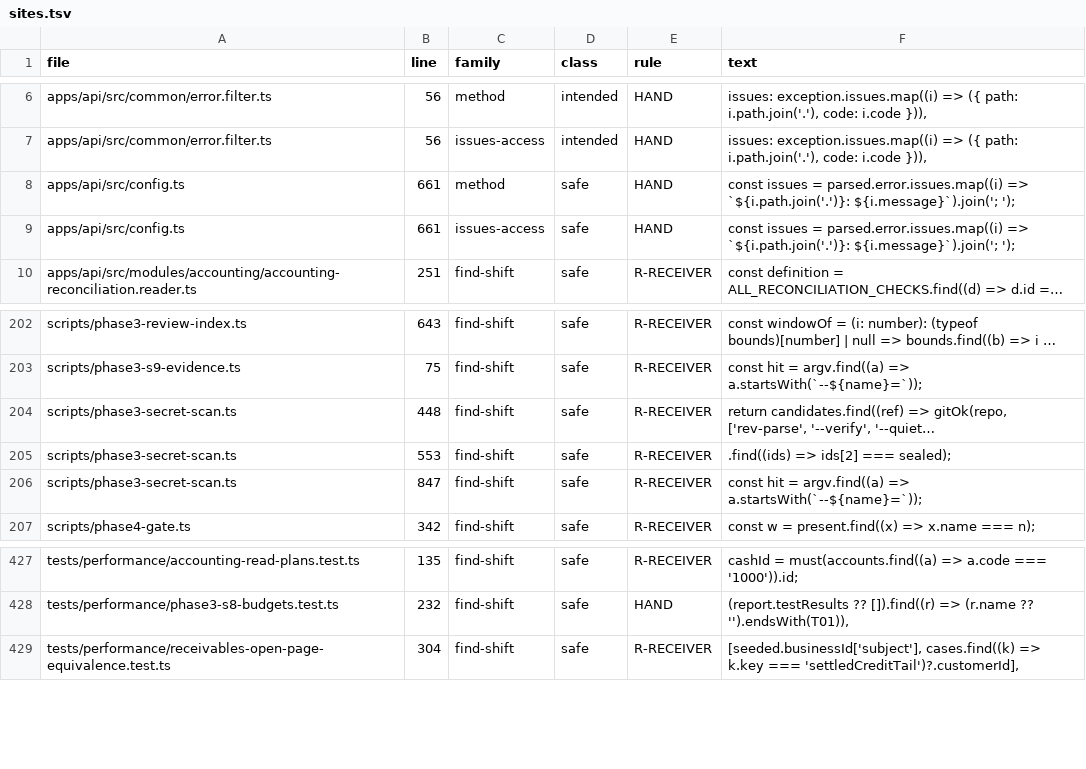
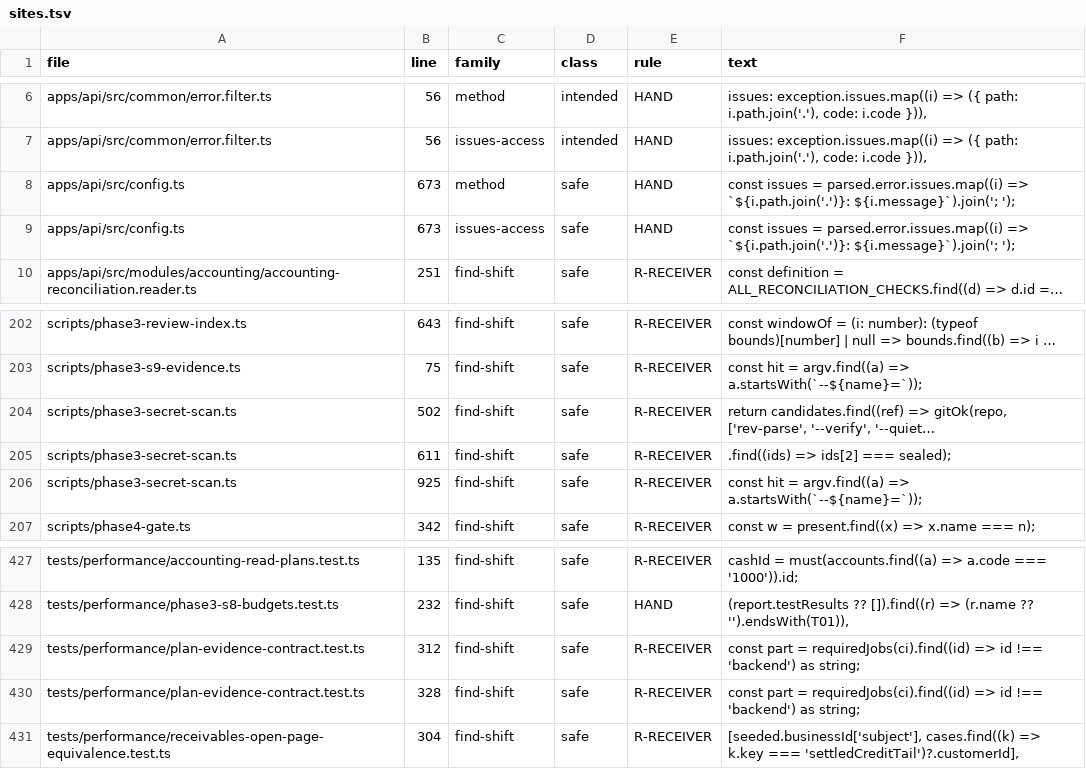
Before and after one commit to ashrafarabas96/daftar, a TSV file: scripts/zod-consumers/sites.tsv, drawn as a sheet; only a part is shown, gaps mark what is left out; long unchanged cells end in …; the diff names each change by its address in the sheet, - before the commit and + after, or states it on an @@ line.

```diff
--- a/scripts/zod-consumers/sites.tsv
+++ b/scripts/zod-consumers/sites.tsv
-B8:B9 (line): 661
+B8:B9 (line): 673
-B204 (line): 448
+B204 (line): 502
-B205 (line): 553
+B205 (line): 611
-B206 (line): 847
+B206 (line): 925
+row 429: tests/performance/plan-evidence-contract.test.ts | 312 | find-shift | safe | R-RECEIVER | const part = requiredJobs(ci).find((id) => id !== 'backend') as string;
+row 430: tests/performance/plan-evidence-contract.test.ts | 328 | find-shift | safe | R-RECEIVER | const part = requiredJobs(ci).find((id) => id !== 'backend') as string;
```
Also changed, not shown: 1 other file.
